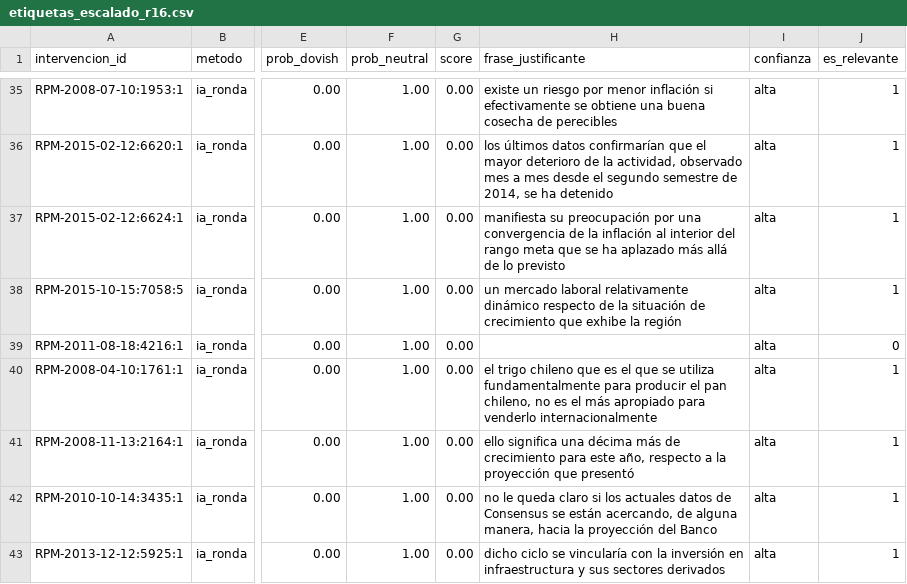
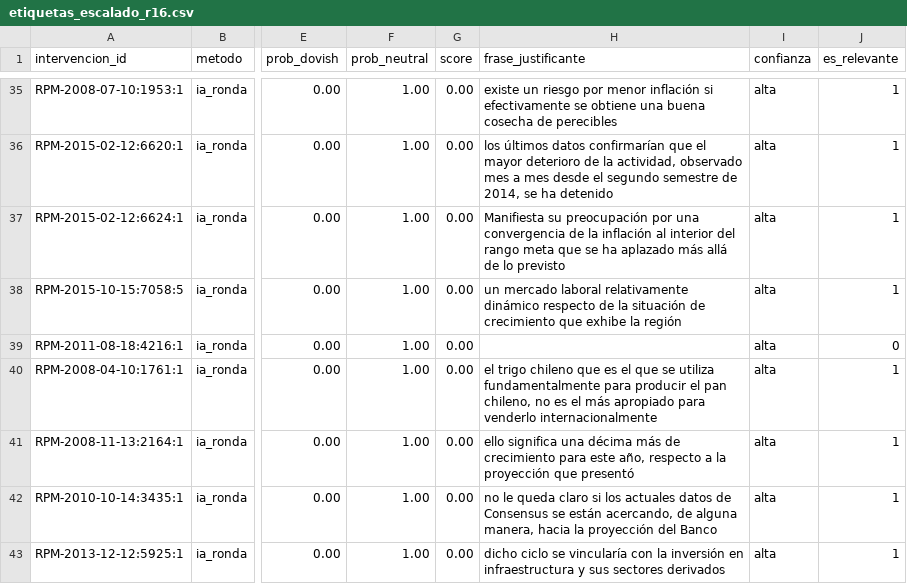
Before and after one commit to joako0o/FASE_2, a CSV file: data/etiquetas/etiquetas_escalado_r16.csv, drawn as a sheet; only a part is shown, gaps mark what is left out; the diff names each change by its address in the sheet, - before the commit and + after, or states it on an @@ line.

```diff
--- a/data/etiquetas/etiquetas_escalado_r16.csv
+++ b/data/etiquetas/etiquetas_escalado_r16.csv
-H37 (frase_justificante): manifiesta su preocupación…
+H37 (frase_justificante): Manifiesta su preocupación…
```
Also changed, not shown: 4 other files.
